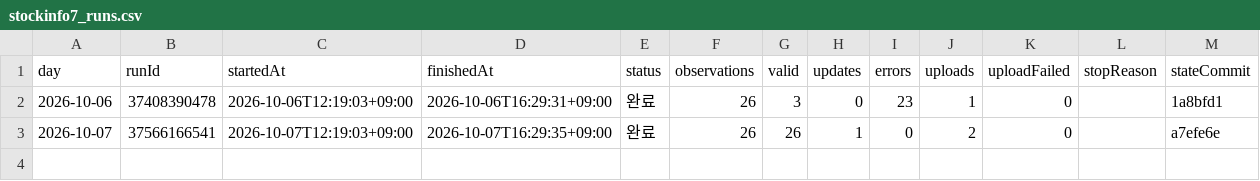
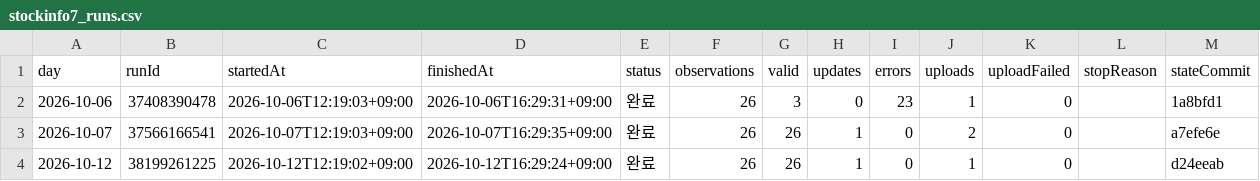
Before and after one commit to Hyeokgi/stock-omakase, a CSV file: data/research_runs/stockinfo7_runs.csv, drawn as a sheet.

```diff
--- a/data/research_runs/stockinfo7_runs.csv
+++ b/data/research_runs/stockinfo7_runs.csv
@@ -3 +3,2 @@ day,runId,startedAt,finishedAt,status,observations,valid,updates,errors,uploads,
 2026-10-07,37566166541,2026-10-07T12:19:03+09:00,2026-10-07T16:29:35+09:00,완료,26,26,1,0,2,0,,a7efe6e
+2026-10-12,38199261225,2026-10-12T12:19:02+09:00,2026-10-12T16:29:24+09:00,완료,26,26,1,0,1,0,,d24eeab
```
Also changed, not shown: data/research_runs/private_receipts.csv, data/research_runs/stockinfo7_obs.csv.
